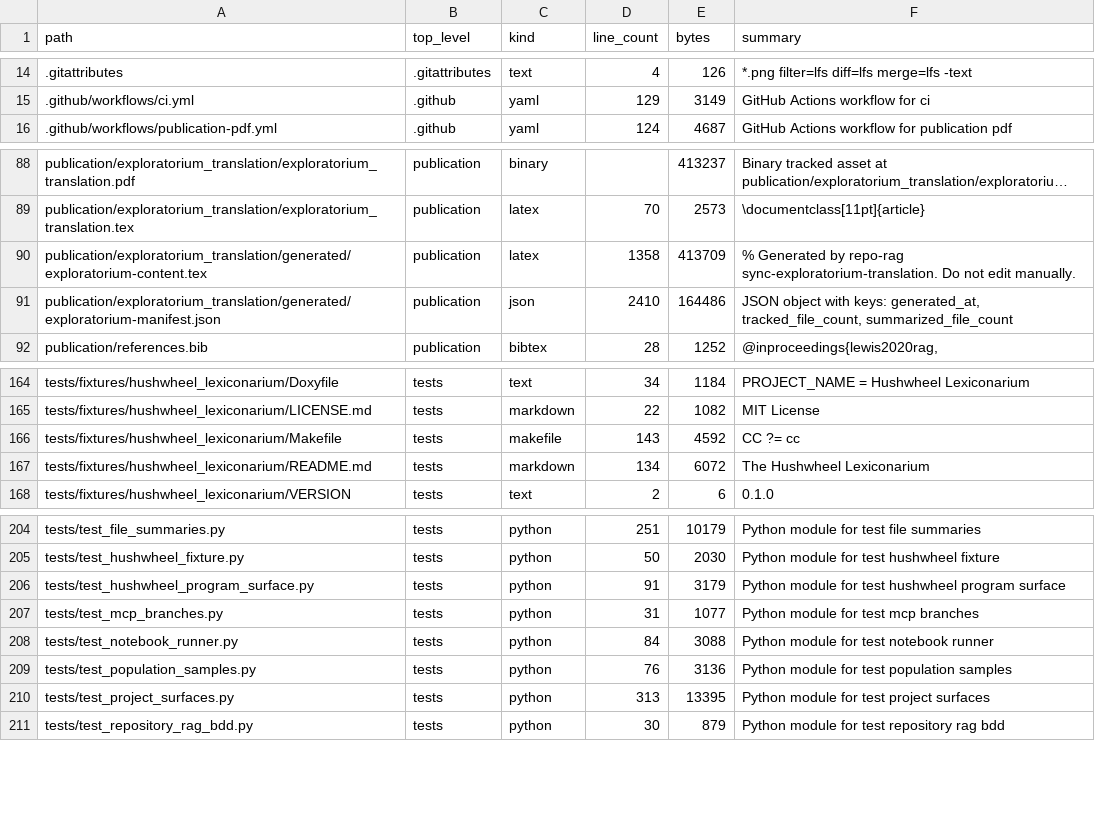
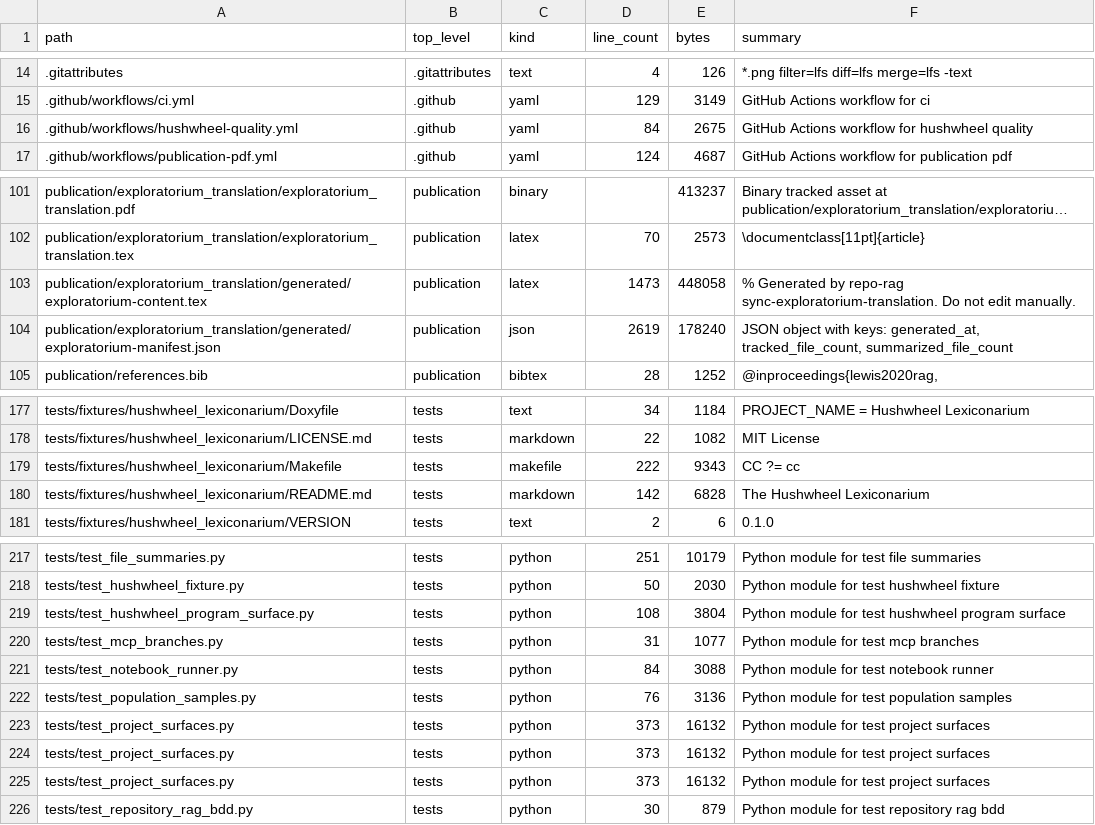
Before and after one commit to realagiorganization/dspy_rag_in_repo_docs_and_impl1, a CSV file: FILES.csv, drawn as a sheet; only a part is shown, gaps mark what is left out; long unchanged cells end in …; addresses are those after the commit; the diff covers the shown part only; the diff names each change by its address in the sheet, - before the commit and + after, or states it on an @@ line.

Commit message:
Salvage hushwheel quality instrumentation for "yeah do that"

```diff
--- a/FILES.csv
+++ b/FILES.csv
+row 16: .github/workflows/hushwheel-quality.yml | .github | yaml | 84 | 2675 | GitHub Actions workflow for hushwheel quality
-D103 (line_count): 1358
+D103 (line_count): 1473
-E103 (bytes): 413709
+E103 (bytes): 448058
-D104 (line_count): 2410
+D104 (line_count): 2619
-E104 (bytes): 164486
+E104 (bytes): 178240
-D179 (line_count): 143
+D179 (line_count): 222
-E179 (bytes): 4592
+E179 (bytes): 9343
-D180 (line_count): 134
+D180 (line_count): 142
-E180 (bytes): 6072
+E180 (bytes): 6828
-D219 (line_count): 91
+D219 (line_count): 108
-E219 (bytes): 3179
+E219 (bytes): 3804
-D223 (line_count): 313
+D223 (line_count): 373
-E223 (bytes): 13395
+E223 (bytes): 16132
+row 224: tests/test_project_surfaces.py | tests | python | 373 | 16132 | Python module for test project surfaces
+row 225: tests/test_project_surfaces.py | tests | python | 373 | 16132 | Python module for test project surfaces
```
Also changed, not shown: 12 added rows and 10 edited cells elsewhere in this file, 15 other files.
